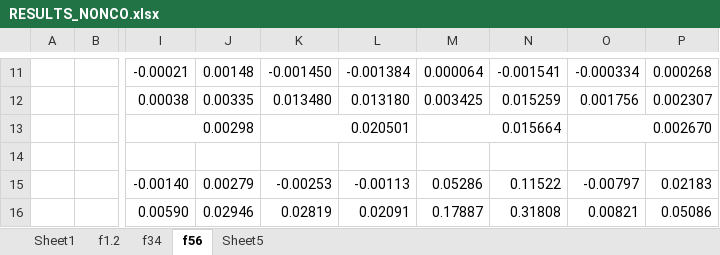
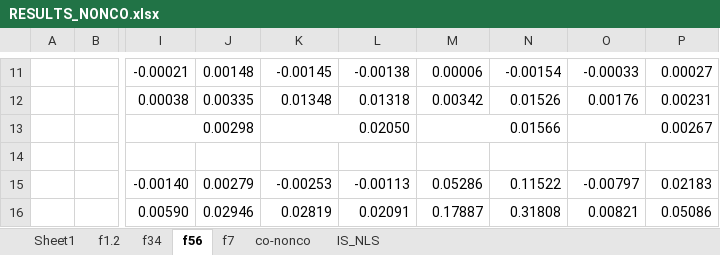
Before and after one commit to fatjudy/PhD-Thesis, an Excel workbook: RESULTS_NONCO.xlsx, sheet f56, drawn as a sheet; only a part is shown, gaps mark what is left out; values as stored, in another font and other column widths than the file's, no cell formats; the diff covers the shown part only; the diff names each change by its address in the sheet, - before the commit and + after, or states it on an @@ line.

```diff
--- a/RESULTS_NONCO.xlsx (sheet f56)
+++ b/RESULTS_NONCO.xlsx (sheet f56)
-sheet tab: Sheet5
+sheet tab: f7
+sheet tab: co-nonco
+sheet tab: IS_NLS
-K11: -0.001450
+K11: -0.00145
-L11: -0.001384
+L11: -0.00138
-M11: 0.000064
+M11: 0.00006
-N11: -0.001541
+N11: -0.00154
-O11: -0.000334
+O11: -0.00033
-P11: 0.000268
+P11: 0.00027
-K12: 0.013480
+K12: 0.01348
-L12: 0.013180
+L12: 0.01318
-M12: 0.003425
+M12: 0.00342
-N12: 0.015259
+N12: 0.01526
-O12: 0.001756
+O12: 0.00176
-P12: 0.002307
+P12: 0.00231
-K13: 0.020501
+K13: 0.02050
-M13: 0.015664
+M13: 0.01566
-O13: 0.002670
+O13: 0.00267
```
Also changed, not shown: 30 edited cells elsewhere in this sheet, sheet f7, sheet f34, sheet f1.2, cell formats, 14 other files.
